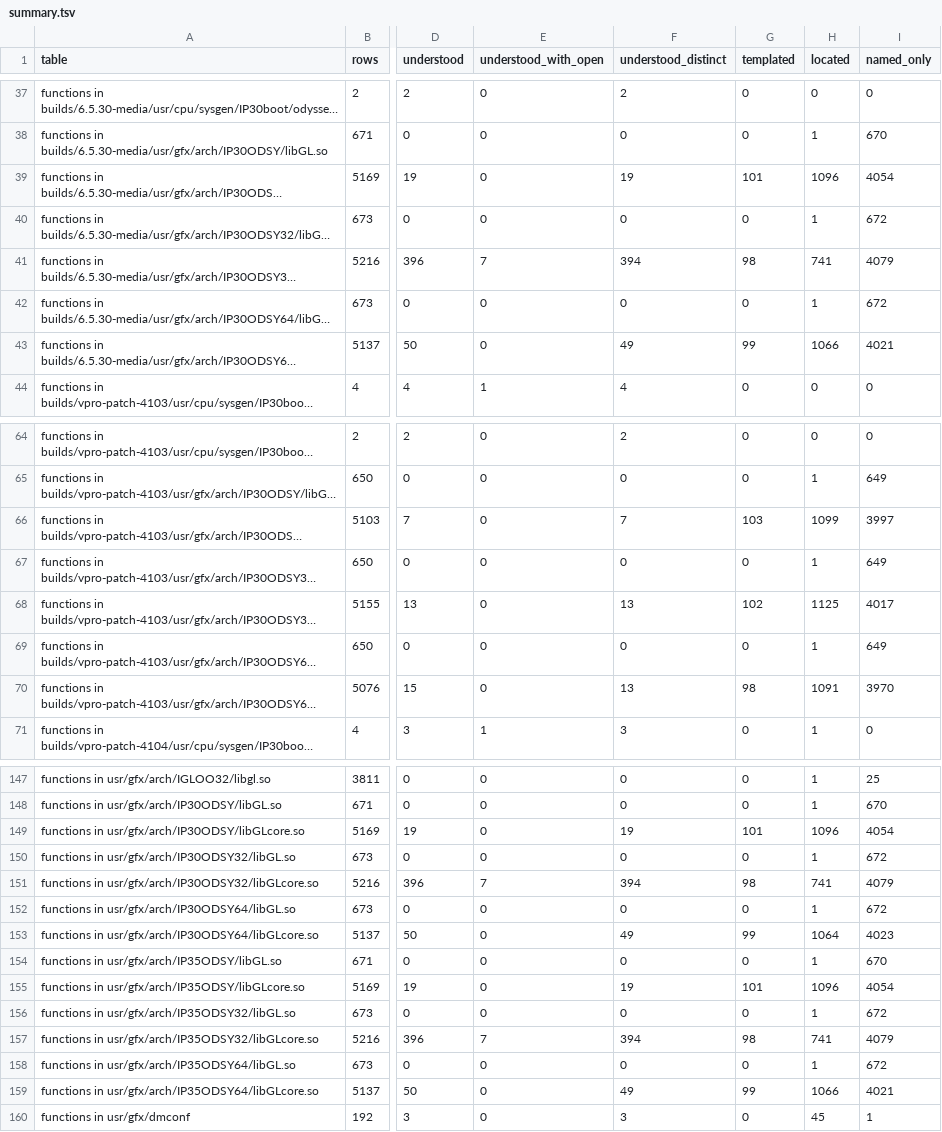
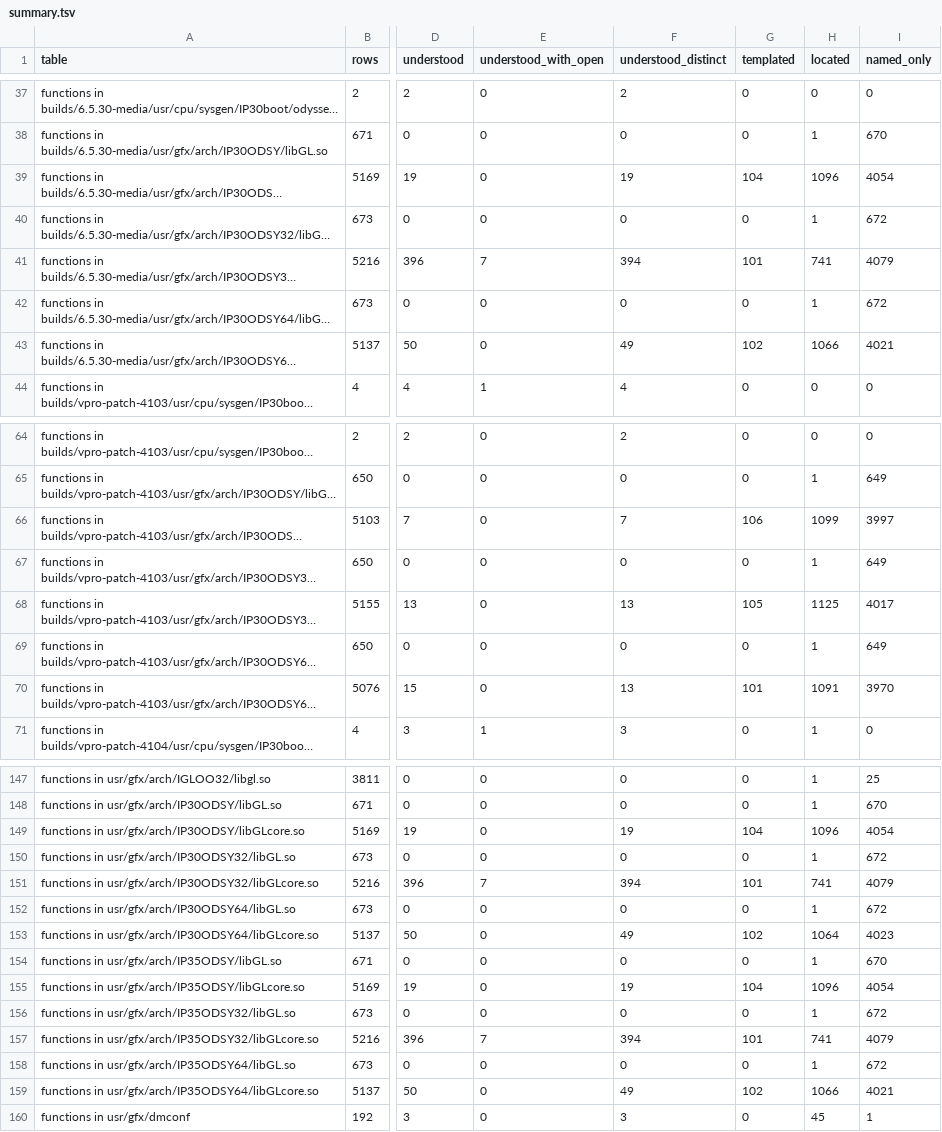
Before and after one commit to jamesbraid/odsy, a TSV file: docs/inventory/summary.tsv, drawn as a sheet; only a part is shown, gaps mark what is left out; long unchanged cells end in …; the diff covers the shown part only; the diff names each change by its address in the sheet, - before the commit and + after, or states it on an @@ line.

Commit message:
docs: confirm an unpublished source file sample-implementation entries against the public body
Read the name-table allocator and the names list routines in full in the
N32 and 64-bit builds and state the unrolled loops and the pair checks
they use. The 64-bit DeleteNames body is the same algorithm with a count
in place of the end pointer, and the 64-bit UnlockDataList frees through
the context word at +24 where N32 uses +12.

```diff
--- a/docs/inventory/summary.tsv
+++ b/docs/inventory/summary.tsv
-G39 (templated): 101
+G39 (templated): 104
-G41 (templated): 98
+G41 (templated): 101
-G43 (templated): 99
+G43 (templated): 102
-G66 (templated): 103
+G66 (templated): 106
-G68 (templated): 102
+G68 (templated): 105
-G70 (templated): 98
+G70 (templated): 101
-G149 (templated): 101
+G149 (templated): 104
-G151 (templated): 98
+G151 (templated): 101
-G153 (templated): 99
+G153 (templated): 102
-G155 (templated): 101
+G155 (templated): 104
-G157 (templated): 98
+G157 (templated): 101
-G159 (templated): 99
+G159 (templated): 102
```
Also changed, not shown: 5 edited cells elsewhere in this file, 2 other files.
